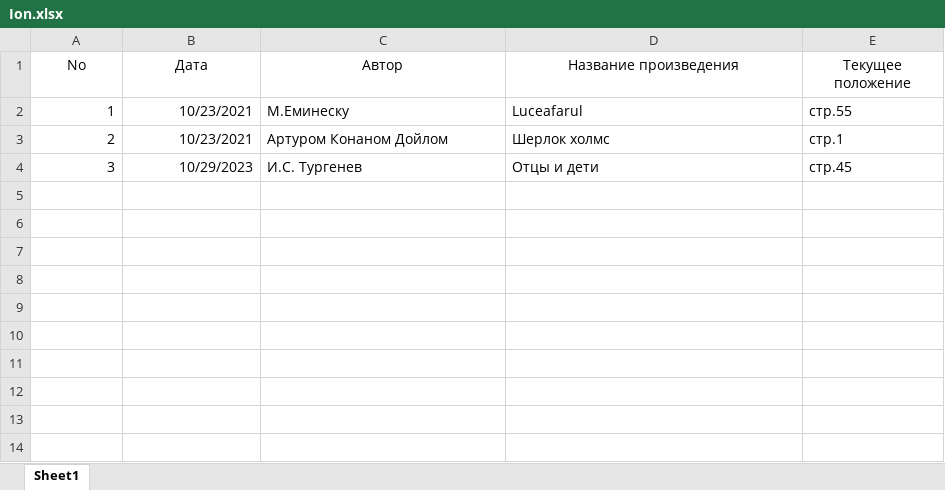
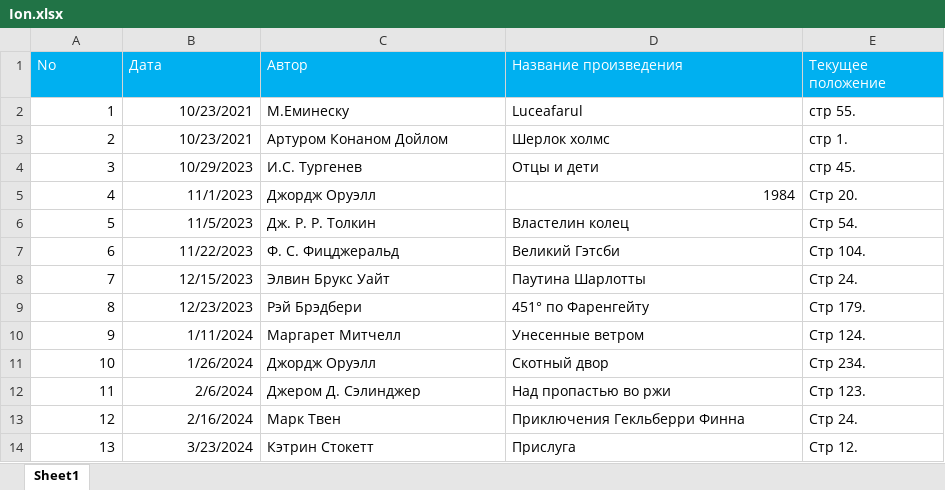
Before and after one commit to GogolNichita/Library, an Excel workbook: Ion.xlsx, sheet Sheet1, drawn as a sheet; values as stored, in another font and other column widths than the file's, no borders; the diff names each change by its address in the sheet, - before the commit and + after, or states it on an @@ line.

```diff
--- a/Ion.xlsx (sheet Sheet1)
+++ b/Ion.xlsx (sheet Sheet1)
@@ A1:E1 fill: none → #00B0F0, text colour: black → #FFFFFF, alignment: center → left @@
-E2 (Текущее положение): стр.55
+E2 (Текущее положение): стр 55.
-E3 (Текущее положение): стр.1
+E3 (Текущее положение): стр 1.
-E4 (Текущее положение): стр.45
+E4 (Текущее положение): стр 45.
+row 5: 4 | 11/1/2023 | Джордж Оруэлл | 1984 | Стр 20.
+row 6: 5 | 11/5/2023 | Дж. Р. Р. Толкин | Властелин колец | Стр 54.
+row 7: 6 | 11/22/2023 | Ф. С. Фицджеральд | Великий Гэтсби | Стр 104.
+row 8: 7 | 12/15/2023 | Элвин Брукс Уайт | Паутина Шарлотты | Стр 24.
+row 9: 8 | 12/23/2023 | Рэй Брэдбери | 451° по Фаренгейту | Стр 179.
+row 10: 9 | 1/11/2024 | Маргарет Митчелл | Унесенные ветром | Стр 124.
+row 11: 10 | 1/26/2024 | Джордж Оруэлл | Скотный двор | Стр 234.
+row 12: 11 | 2/6/2024 | Джером Д. Сэлинджер | Над пропастью во ржи | Стр 123.
+row 13: 12 | 2/16/2024 | Марк Твен | Приключения Гекльберри Финна | Стр 24.
+row 14: 13 | 3/23/2024 | Кэтрин Стокетт | Прислуга | Стр 12.
```
Also changed, not shown: Anastasia.xlsx.
